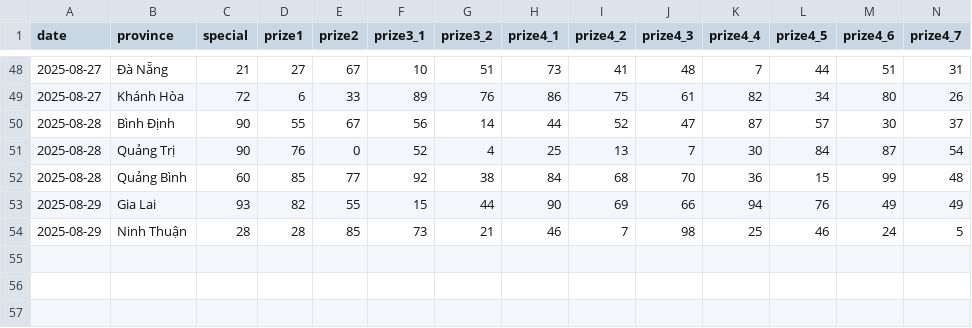
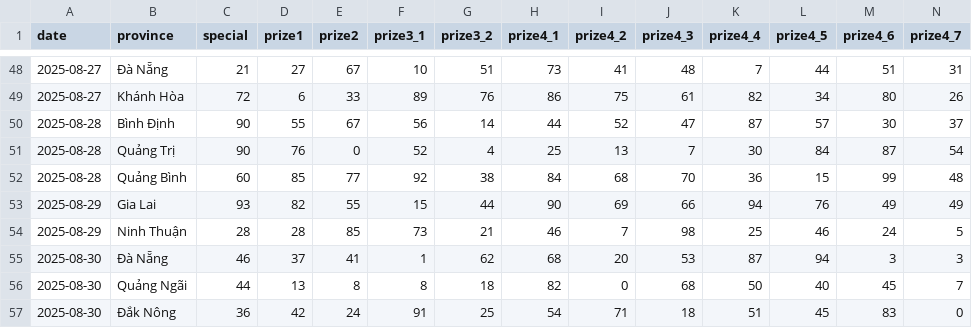
Before and after one commit to dyno-nexsoft/vietnam-lottery, a CSV file: data/xsmt-2-digits.csv, drawn as a sheet; only a part is shown, gaps mark what is left out; rows hold the shown columns only; the diff names each change by its address in the sheet, - before the commit and + after, or states it on an @@ line.

```diff
--- a/data/xsmt-2-digits.csv
+++ b/data/xsmt-2-digits.csv
+row 55: 2025-08-30 | Đà Nẵng | 46 | 37 | 41 | 1 | 62 | 68 | 20 | 53 | 87 | 94 | 3 | 3
+row 56: 2025-08-30 | Quảng Ngãi | 44 | 13 | 8 | 8 | 18 | 82 | 0 | 68 | 50 | 40 | 45 | 7
+row 57: 2025-08-30 | Đắk Nông | 36 | 42 | 24 | 91 | 25 | 54 | 71 | 18 | 51 | 45 | 83 | 0
```
Also changed, not shown: data/xsmt-sparse.csv, data/xsmt.csv, 8 other files.
